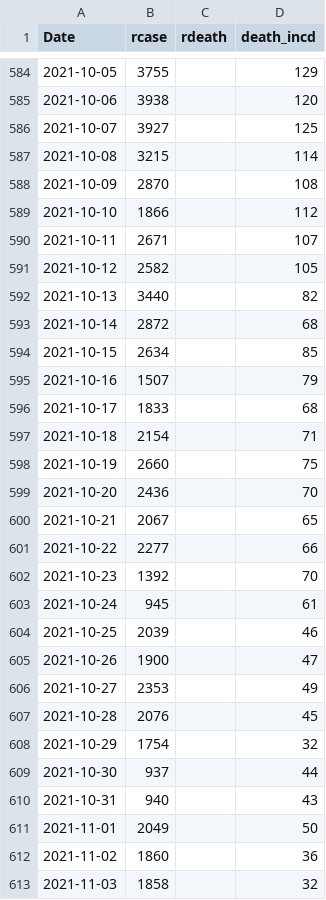
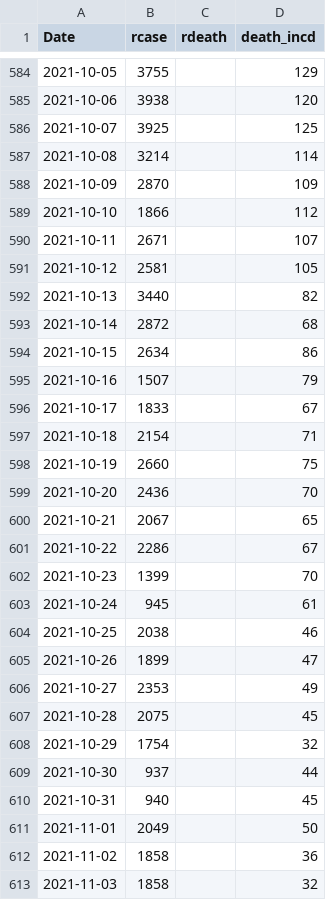
Before and after one commit to kokbent/fl-covid19, a CSV file: ts/rcasedeath-florida.csv, drawn as a sheet; only a part is shown, gaps mark what is left out; the diff covers the shown part only.

Commit message:
Update ts through 2021 Dec 17

```diff
--- a/ts/rcasedeath-florida.csv
+++ b/ts/rcasedeath-florida.csv
@@ -585,13 +585,13 @@ Date,rcase,rdeath,death_incd
 2021-10-06,3938,,120
-2021-10-07,3927,,125
-2021-10-08,3215,,114
-2021-10-09,2870,,108
+2021-10-07,3925,,125
+2021-10-08,3214,,114
+2021-10-09,2870,,109
 2021-10-10,1866,,112
 2021-10-11,2671,,107
-2021-10-12,2582,,105
+2021-10-12,2581,,105
 2021-10-13,3440,,82
 2021-10-14,2872,,68
-2021-10-15,2634,,85
+2021-10-15,2634,,86
 2021-10-16,1507,,79
-2021-10-17,1833,,68
+2021-10-17,1833,,67
 2021-10-18,2154,,71
@@ -600,14 +600,14 @@ Date,rcase,rdeath,death_incd
 2021-10-21,2067,,65
-2021-10-22,2277,,66
-2021-10-23,1392,,70
+2021-10-22,2286,,67
+2021-10-23,1399,,70
 2021-10-24,945,,61
-2021-10-25,2039,,46
-2021-10-26,1900,,47
+2021-10-25,2038,,46
+2021-10-26,1899,,47
 2021-10-27,2353,,49
-2021-10-28,2076,,45
+2021-10-28,2075,,45
 2021-10-29,1754,,32
 2021-10-30,937,,44
-2021-10-31,940,,43
+2021-10-31,940,,45
 2021-11-01,2049,,50
-2021-11-02,1860,,36
+2021-11-02,1858,,36
 2021-11-03,1858,,32
```
Also changed, not shown: 2 added rows and 109 edited cells elsewhere in this file.
